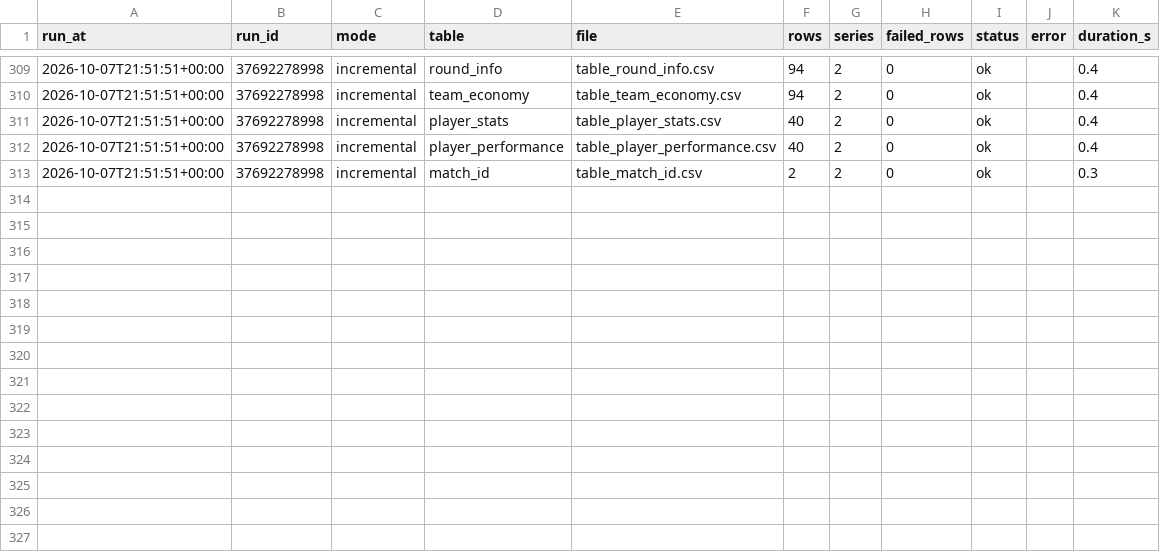
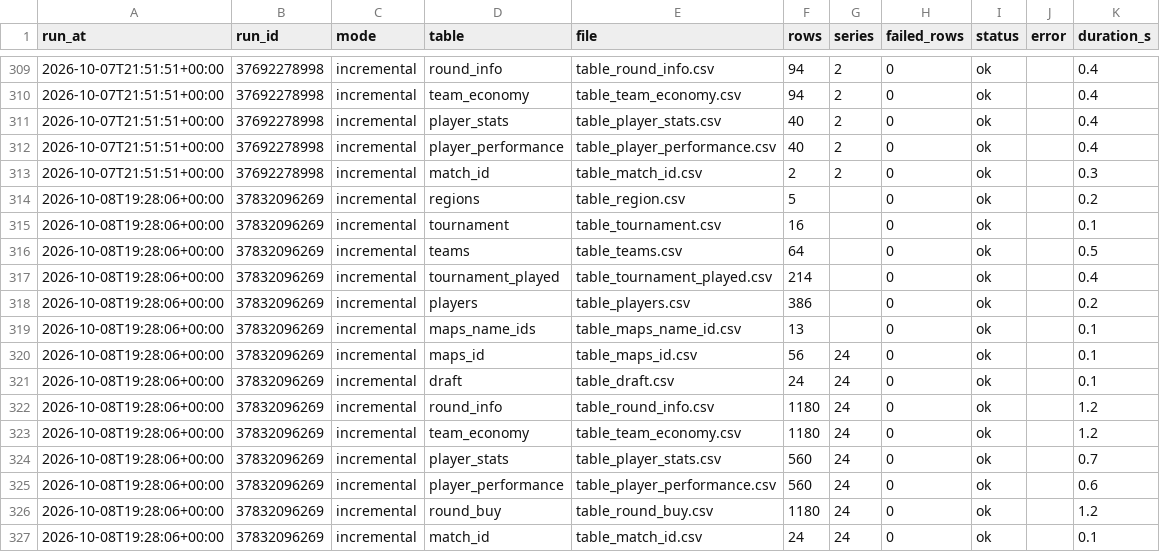
Before and after one commit to RkTcaster/vlr-scraper, a CSV file: csv/upload_log.csv, drawn as a sheet; only a part is shown, gaps mark what is left out.

```diff
--- a/csv/upload_log.csv
+++ b/csv/upload_log.csv
@@ -313 +313,15 @@ run_at,run_id,mode,table,file,rows,series,failed_rows,status,error,duration_s
 2026-10-07T21:51:51+00:00,37692278998,incremental,match_id,table_match_id.csv,2,2,0,ok,,0.3
+2026-10-08T19:28:06+00:00,37832096269,incremental,regions,table_region.csv,5,,0,ok,,0.2
+2026-10-08T19:28:06+00:00,37832096269,incremental,tournament,table_tournament.csv,16,,0,ok,,0.1
+2026-10-08T19:28:06+00:00,37832096269,incremental,teams,table_teams.csv,64,,0,ok,,0.5
+2026-10-08T19:28:06+00:00,37832096269,incremental,tournament_played,table_tournament_played.csv,214,,0,ok,,0.4
+2026-10-08T19:28:06+00:00,37832096269,incremental,players,table_players.csv,386,,0,ok,,0.2
+2026-10-08T19:28:06+00:00,37832096269,incremental,maps_name_ids,table_maps_name_id.csv,13,,0,ok,,0.1
+2026-10-08T19:28:06+00:00,37832096269,incremental,maps_id,table_maps_id.csv,56,24,0,ok,,0.1
+2026-10-08T19:28:06+00:00,37832096269,incremental,draft,table_draft.csv,24,24,0,ok,,0.1
+2026-10-08T19:28:06+00:00,37832096269,incremental,round_info,table_round_info.csv,1180,24,0,ok,,1.2
+2026-10-08T19:28:06+00:00,37832096269,incremental,team_economy,table_team_economy.csv,1180,24,0,ok,,1.2
+2026-10-08T19:28:06+00:00,37832096269,incremental,player_stats,table_player_stats.csv,560,24,0,ok,,0.7
+2026-10-08T19:28:06+00:00,37832096269,incremental,player_performance,table_player_performance.csv,560,24,0,ok,,0.6
+2026-10-08T19:28:06+00:00,37832096269,incremental,round_buy,table_round_buy.csv,1180,24,0,ok,,1.2
+2026-10-08T19:28:06+00:00,37832096269,incremental,match_id,table_match_id.csv,24,24,0,ok,,0.1
```
Also changed, not shown: csv/scrape_log.csv, csv/valorant_champions_2026/draft_valorant_champions_2026.csv, 6 other files.
